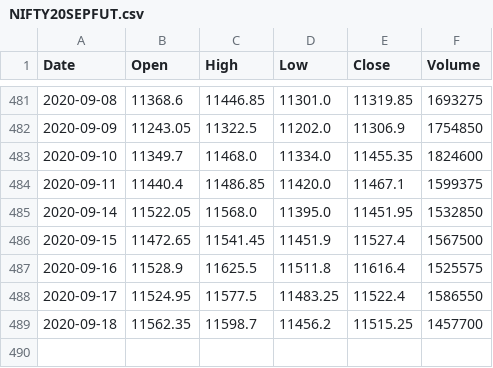
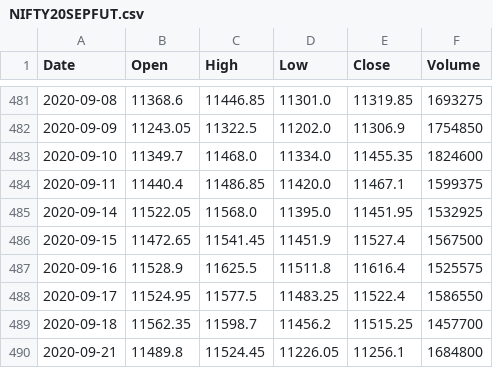
Before and after one commit to pavankishoremullapudy/InteractiveBrokers_TWS_API, a CSV file: futures and options/NIFTY20SEPFUT.csv, drawn as a sheet; only a part is shown, gaps mark what is left out.

```diff
--- a/futures and options/NIFTY20SEPFUT.csv
+++ b/futures and options/NIFTY20SEPFUT.csv
@@ -484,3 +484,3 @@ Date,Open,High,Low,Close,Volume
 2020-09-11,11440.4,11486.85,11420.0,11467.1,1599375
-2020-09-14,11522.05,11568.0,11395.0,11451.95,1532850
+2020-09-14,11522.05,11568.0,11395.0,11451.95,1532925
 2020-09-15,11472.65,11541.45,11451.9,11527.4,1567500
@@ -489 +489,2 @@ Date,Open,High,Low,Close,Volume
 2020-09-18,11562.35,11598.7,11456.2,11515.25,1457700
+2020-09-21,11489.8,11524.45,11226.05,11256.1,1684800
```
Also changed, not shown: futures and options/BANKNIFTY20SEPFUT.csv, 2 other files.
